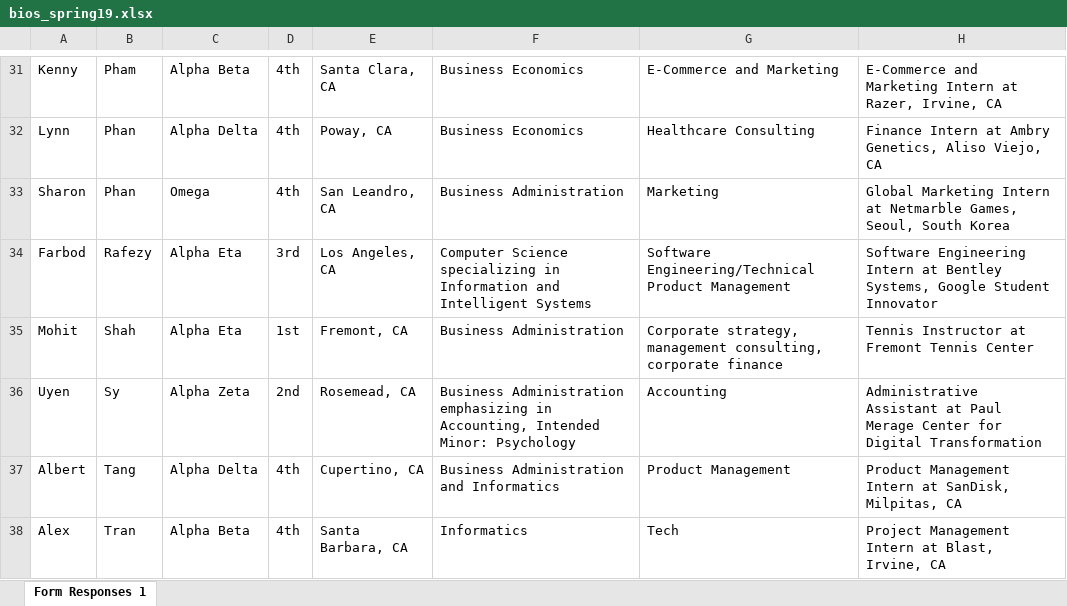
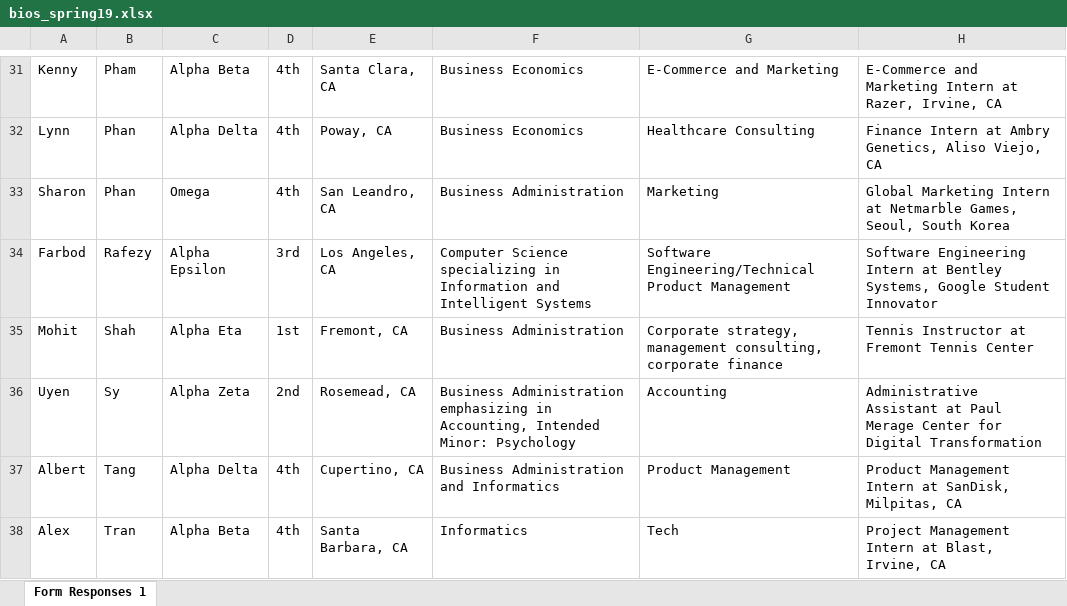
Before and after one commit to dspuci/dspuci-website-gatsby, an Excel workbook: src/data/brother_bios/bios_spring19.xlsx, sheet Form Responses 1, drawn as a sheet; only a part is shown, gaps mark what is left out; values as stored, in another font and other column widths than the file's, no borders; the diff names each change by its address in the sheet, - before the commit and + after, or states it on an @@ line.

```diff
--- a/src/data/brother_bios/bios_spring19.xlsx (sheet Form Responses 1)
+++ b/src/data/brother_bios/bios_spring19.xlsx (sheet Form Responses 1)
-C34: Alpha Eta
+C34: Alpha Epsilon
```
Also changed, not shown: src/data/leadership/directors_spring19.xlsx, src/data/leadership/leadership_spring19.xlsx, 5 other files.
